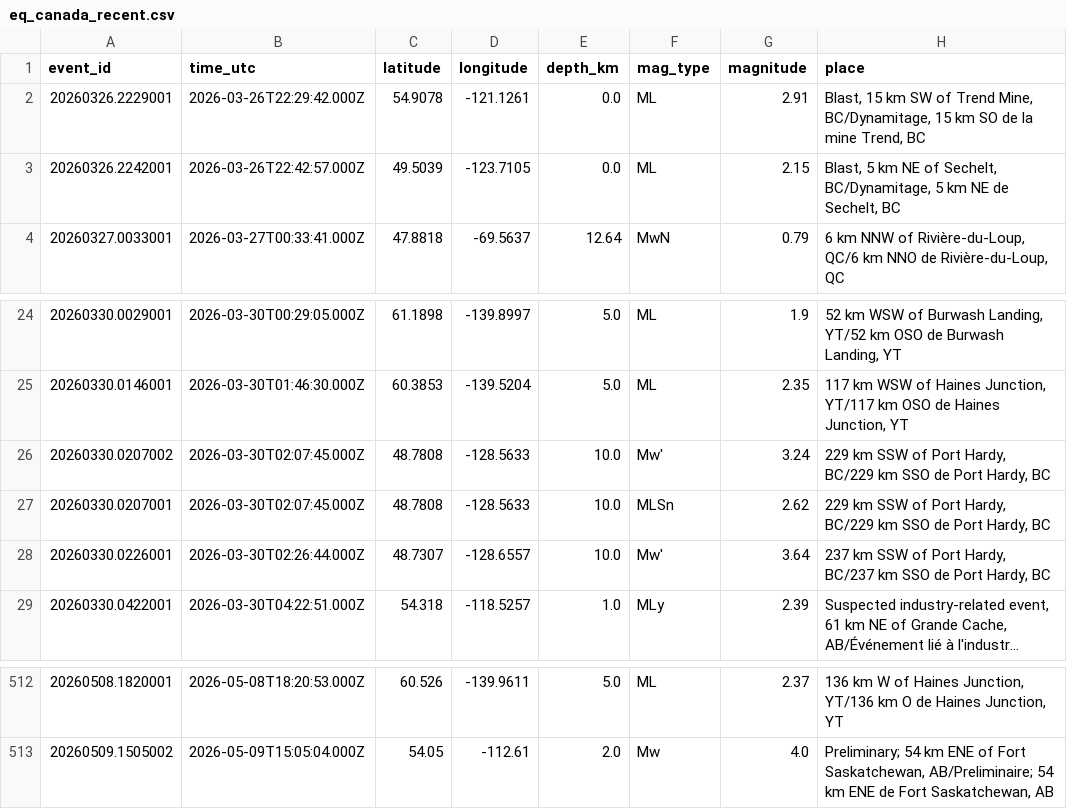
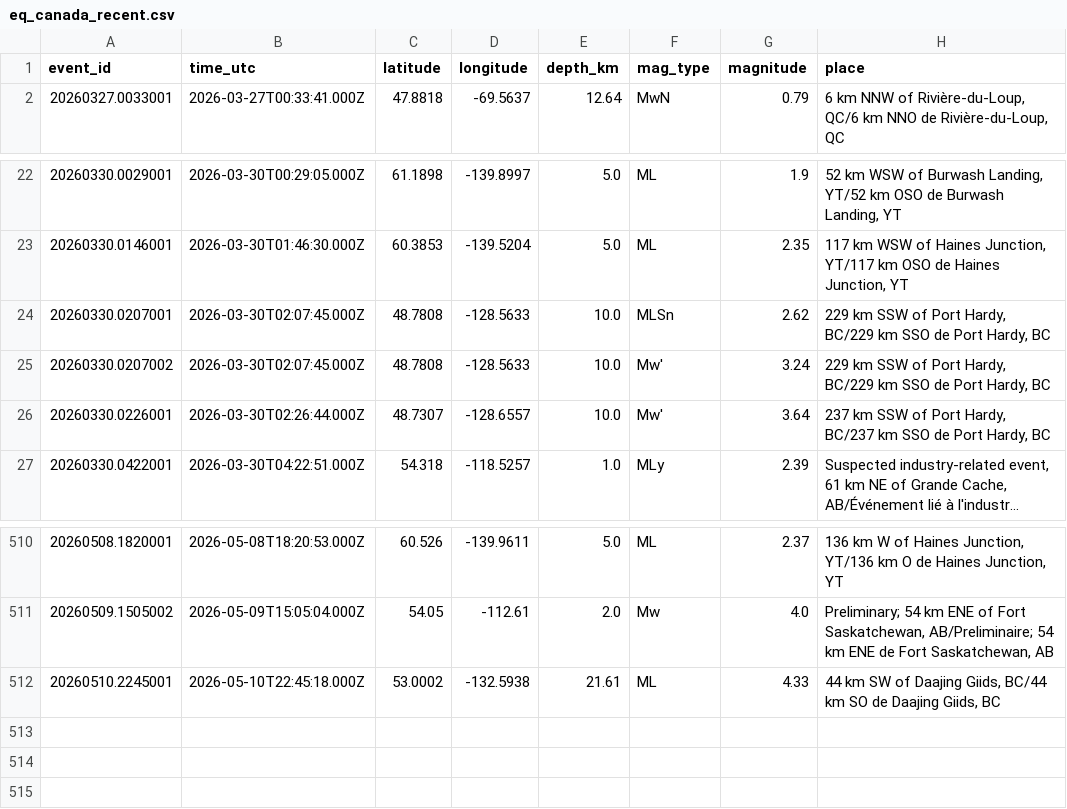
Before and after one commit to Alpeace89/piquakecanada, a CSV file: eq_canada_recent.csv, drawn as a sheet; only a part is shown, gaps mark what is left out; long unchanged cells end in ….

```diff
--- a/eq_canada_recent.csv
+++ b/eq_canada_recent.csv
@@ -1,4 +1,2 @@
 event_id,time_utc,latitude,longitude,depth_km,mag_type,magnitude,place
-20260326.2229001,2026-03-26T22:29:42.000Z,54.9078,-121.1261,0.0,ML,2.91,"Blast, 15 km SW of Trend Mine, BC/Dynamitage, 15 km SO de la mine Trend, BC"
-20260326.2242001,2026-03-26T22:42:57.000Z,49.5039,-123.7105,0.0,ML,2.15,"Blast, 5 km NE of Sechelt, BC/Dynamitage, 5 km NE de Sechelt, BC"
 20260327.0033001,2026-03-27T00:33:41.000Z,47.8818,-69.5637,12.64,MwN,0.79,"6 km NNW of Rivière-du-Loup, QC/6 km NNO de Rivière-du-Loup, QC"
@@ -25,4 +23,4 @@ event_id,time_utc,latitude,longitude,depth_km,mag_type,magnitude,place
 20260330.0146001,2026-03-30T01:46:30.000Z,60.3853,-139.5204,5.0,ML,2.35,"117 km WSW of Haines Junction, YT/117 km OSO de Haines Junction, YT"
+20260330.0207001,2026-03-30T02:07:45.000Z,48.7808,-128.5633,10.0,MLSn,2.62,"229 km SSW of Port Hardy, BC/229 km SSO de Port Hardy, BC"
 20260330.0207002,2026-03-30T02:07:45.000Z,48.7808,-128.5633,10.0,Mw',3.24,"229 km SSW of Port Hardy, BC/229 km SSO de Port Hardy, BC"
-20260330.0207001,2026-03-30T02:07:45.000Z,48.7808,-128.5633,10.0,MLSn,2.62,"229 km SSW of Port Hardy, BC/229 km SSO de Port Hardy, BC"
 20260330.0226001,2026-03-30T02:26:44.000Z,48.7307,-128.6557,10.0,Mw',3.64,"237 km SSW of Port Hardy, BC/237 km SSO de Port Hardy, BC"
@@ -513 +511,2 @@ event_id,time_utc,latitude,longitude,depth_km,mag_type,magnitude,place
 20260509.1505002,2026-05-09T15:05:04.000Z,54.05,-112.61,2.0,Mw,4.0,"Preliminary; 54 km ENE of Fort Saskatchewan, AB/Preliminaire; 54 km ENE de Fort Saskatchewan, AB"
+20260510.2245001,2026-05-10T22:45:18.000Z,53.0002,-132.5938,21.61,ML,4.33,"44 km SW of Daajing Giids, BC/44 km SO de Daajing Giids, BC"
```
Also changed, not shown: 22 other files.
